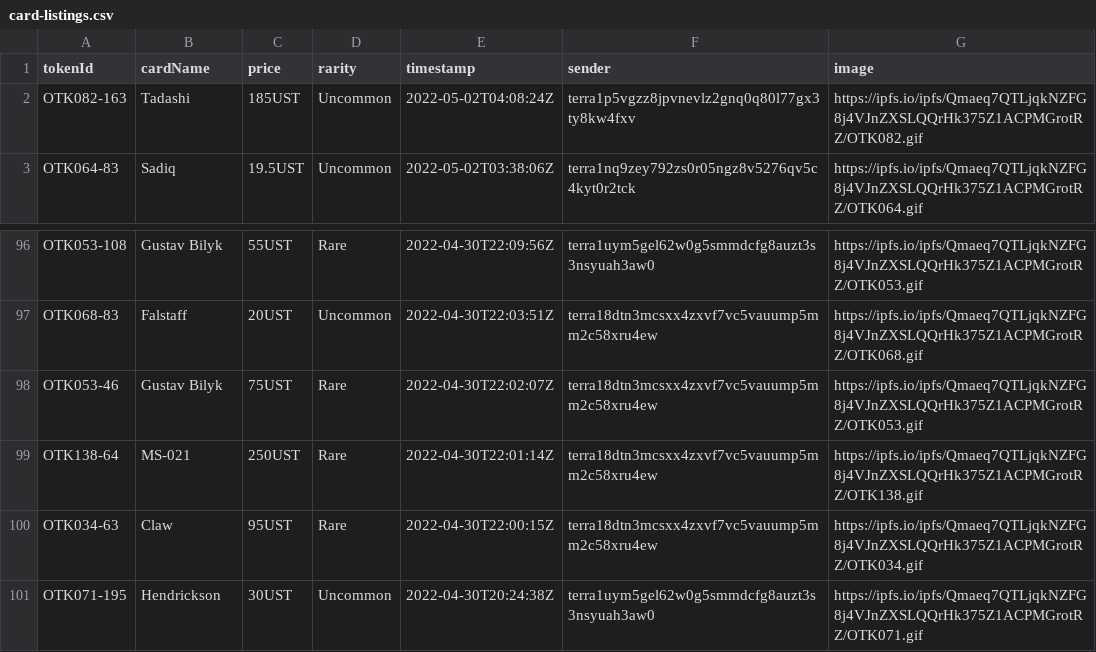
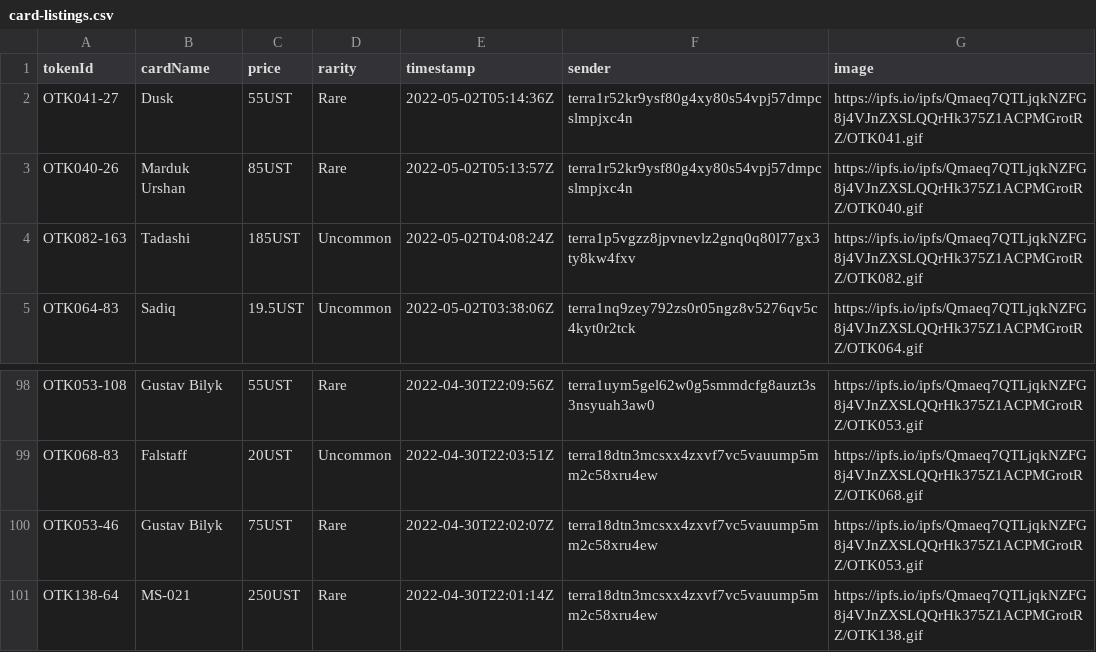
Before and after one commit to cryptoYJ/deviant-things, a CSV file: card-listings.csv, drawn as a sheet; only a part is shown, gaps mark what is left out; removed rows and columns are numbered as before the commit, all else as after; the diff names each change by its address in the sheet, - before the commit and + after, or states it on an @@ line.

```diff
--- a/card-listings.csv
+++ b/card-listings.csv
+row 2: OTK041-27 | Dusk | 55UST | Rare | 2022-05-02T05:14:36Z | terra1r52kr9ysf80g4xy80s54vpj57dmpcslmpjxc4n | https://ipfs.io/ipfs/Qmaeq7QTLjqkNZFG8j4VJnZXSLQQrHk375Z1ACPMGrotRZ/OTK041.gif
+row 3: OTK040-26 | Marduk Urshan | 85UST | Rare | 2022-05-02T05:13:57Z | terra1r52kr9ysf80g4xy80s54vpj57dmpcslmpjxc4n | https://ipfs.io/ipfs/Qmaeq7QTLjqkNZFG8j4VJnZXSLQQrHk375Z1ACPMGrotRZ/OTK040.gif
-row 100: OTK034-63 | Claw | 95UST | Rare | 2022-04-30T22:00:15Z | terra18dtn3mcsxx4zxvf7vc5vauump5mm2c58xru4ew | https://ipfs.io/ipfs/Qmaeq7QTLjqkNZFG8j4VJnZXSLQQrHk375Z1ACPMGrotRZ/OTK034.gif
-row 101: OTK071-195 | Hendrickson | 30UST | Uncommon | 2022-04-30T20:24:38Z | terra1uym5gel62w0g5smmdcfg8auzt3s3nsyuah3aw0 | https://ipfs.io/ipfs/Qmaeq7QTLjqkNZFG8j4VJnZXSLQQrHk375Z1ACPMGrotRZ/OTK071.gif
```
Also changed, not shown: card-sales.csv, 2 other files.
